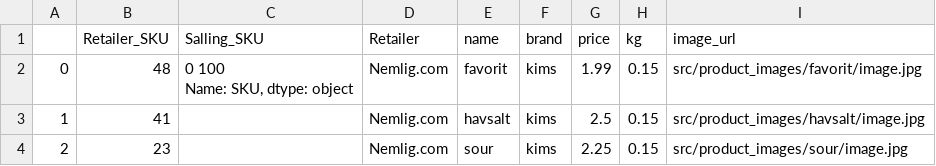
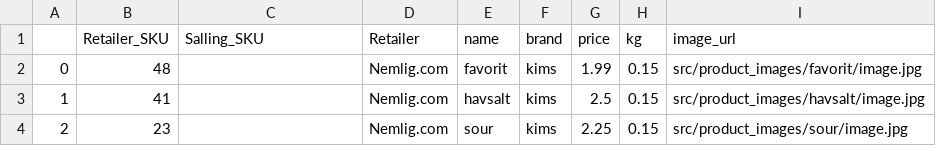
Before and after one commit to ShauryaShsin/product-mapping-dsp, a CSV file: src/data/retailer_products.csv, drawn as a sheet.

```diff
--- a/src/data/retailer_products.csv
+++ b/src/data/retailer_products.csv
@@ -1,4 +1,3 @@
 ,Retailer_SKU,Salling_SKU,Retailer,name,brand,price,kg,image_url
-0,48,"0    100
-Name: SKU, dtype: object",Nemlig.com,favorit,kims,1.99,0.15,src/product_images/favorit/image.jpg
+0,48,,Nemlig.com,favorit,kims,1.99,0.15,src/product_images/favorit/image.jpg
 1,41,,Nemlig.com,havsalt,kims,2.5,0.15,src/product_images/havsalt/image.jpg
```
Also changed, not shown: 5 other files.
